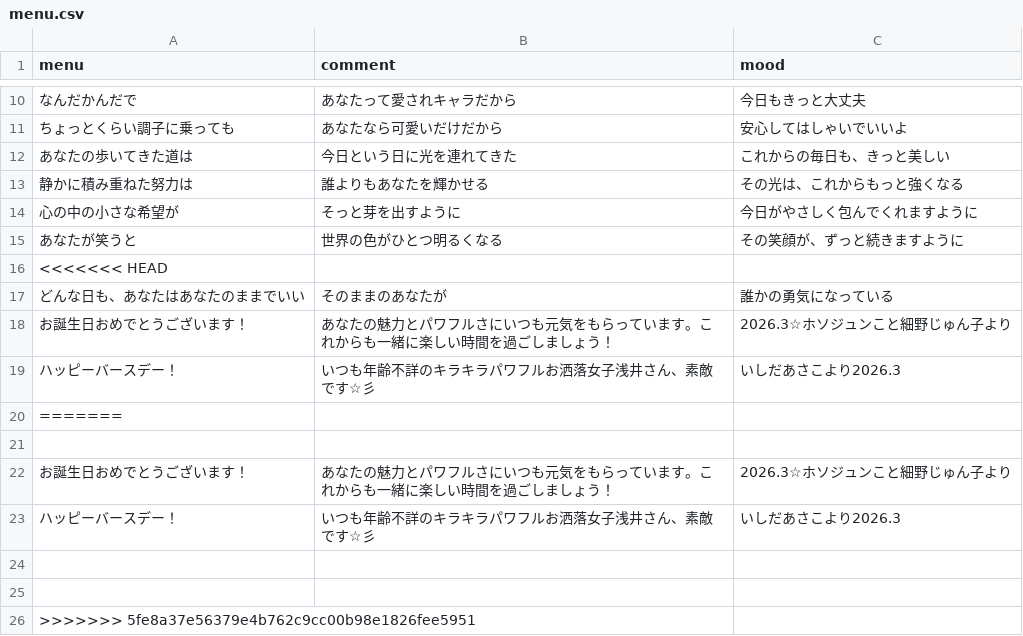
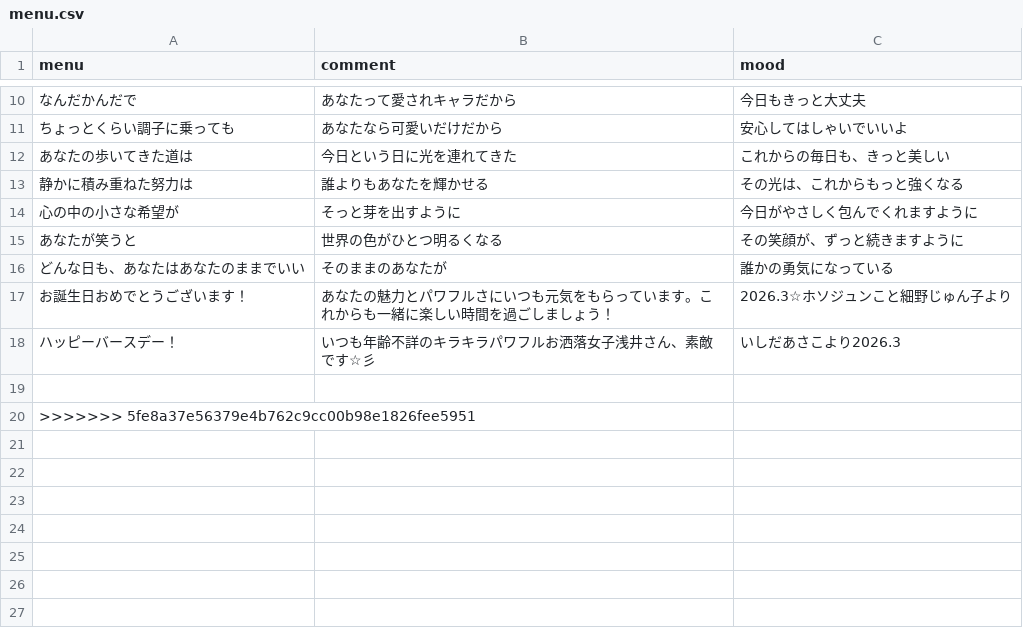
Before and after one commit to AA-ishi/HappyBirthday_YA, a CSV file: menu.csv, drawn as a sheet; only a part is shown, gaps mark what is left out; the diff names each change by its address in the sheet, - before the commit and + after, or states it on an @@ line.

Commit message:
Fix merge conflict in menu.csv
Resolved merge conflict in menu.csv by removing duplicate birthday messages.

```diff
--- a/menu.csv
+++ b/menu.csv
-row 16: <<<<<<< HEAD
-row 20: =======
-row 21: (empty)
-row 22: お誕生日おめでとうございます！ | あなたの魅力とパワフルさにいつも元気をもらっています。これからも一緒に楽しい時間を過ごしましょう！ | 2026.3☆ホソジュンこと細野じゅん子より
-row 23: ハッピーバースデー！ | いつも年齢不詳のキラキラパワフルお洒落女子浅井さん、素敵です☆彡 | いしだあさこより2026.3
-row 24: (empty)
```
